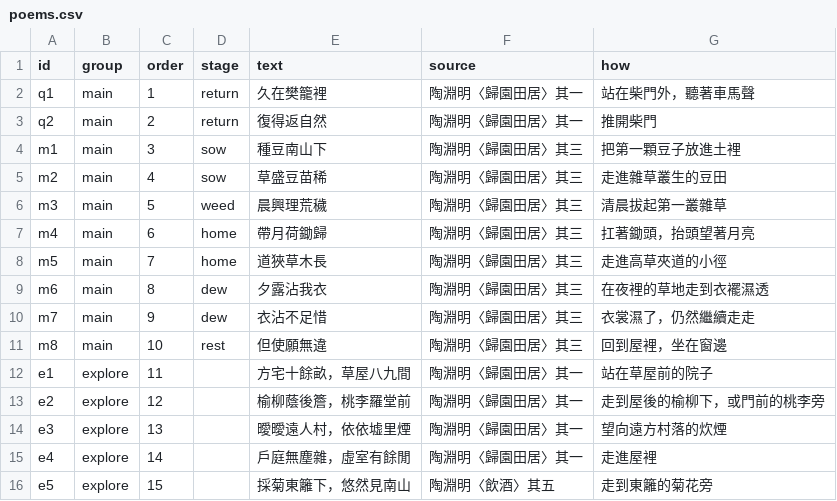
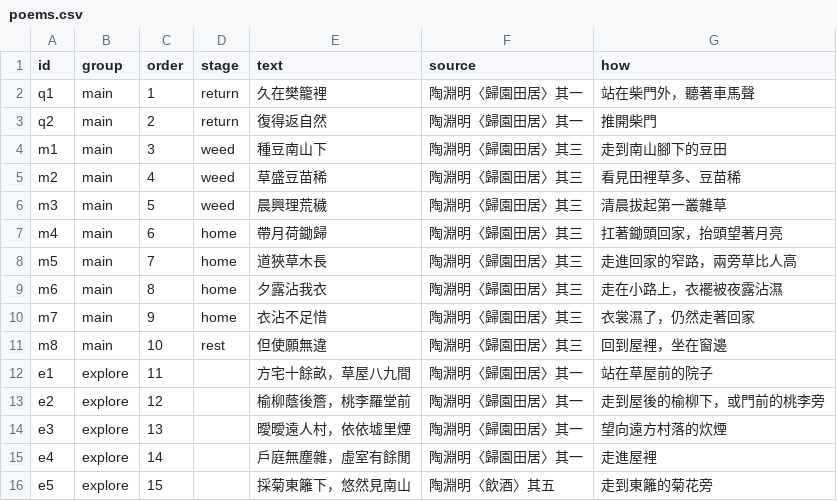
Before and after one commit to Geoffreyswonderland/virtual-garden, a CSV file: data/poems.csv, drawn as a sheet.

```diff
--- a/data/poems.csv
+++ b/data/poems.csv
@@ -3,9 +3,9 @@ q1,main,1,return,久在樊籠裡,陶淵明〈歸園田居〉其一,站在柴門
 q2,main,2,return,復得返自然,陶淵明〈歸園田居〉其一,推開柴門
-m1,main,3,sow,種豆南山下,陶淵明〈歸園田居〉其三,把第一顆豆子放進土裡
-m2,main,4,sow,草盛豆苗稀,陶淵明〈歸園田居〉其三,走進雜草叢生的豆田
+m1,main,3,weed,種豆南山下,陶淵明〈歸園田居〉其三,走到南山腳下的豆田
+m2,main,4,weed,草盛豆苗稀,陶淵明〈歸園田居〉其三,看見田裡草多、豆苗稀
 m3,main,5,weed,晨興理荒穢,陶淵明〈歸園田居〉其三,清晨拔起第一叢雜草
-m4,main,6,home,帶月荷鋤歸,陶淵明〈歸園田居〉其三,扛著鋤頭，抬頭望著月亮
-m5,main,7,home,道狹草木長,陶淵明〈歸園田居〉其三,走進高草夾道的小徑
-m6,main,8,dew,夕露沾我衣,陶淵明〈歸園田居〉其三,在夜裡的草地走到衣襬濕透
-m7,main,9,dew,衣沾不足惜,陶淵明〈歸園田居〉其三,衣裳濕了，仍然繼續走走
+m4,main,6,home,帶月荷鋤歸,陶淵明〈歸園田居〉其三,扛著鋤頭回家，抬頭望著月亮
+m5,main,7,home,道狹草木長,陶淵明〈歸園田居〉其三,走進回家的窄路，兩旁草比人高
+m6,main,8,home,夕露沾我衣,陶淵明〈歸園田居〉其三,走在小路上，衣襬被夜露沾濕
+m7,main,9,home,衣沾不足惜,陶淵明〈歸園田居〉其三,衣裳濕了，仍然走著回家
 m8,main,10,rest,但使願無違,陶淵明〈歸園田居〉其三,回到屋裡，坐在窗邊
```
Also changed, not shown: data/actions.csv, 11 other files.
